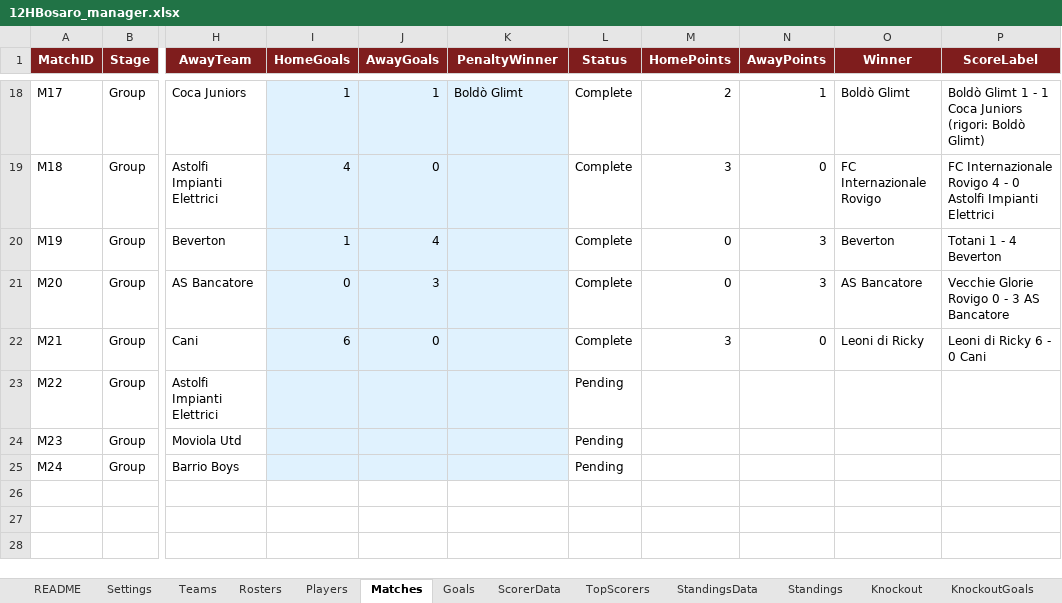
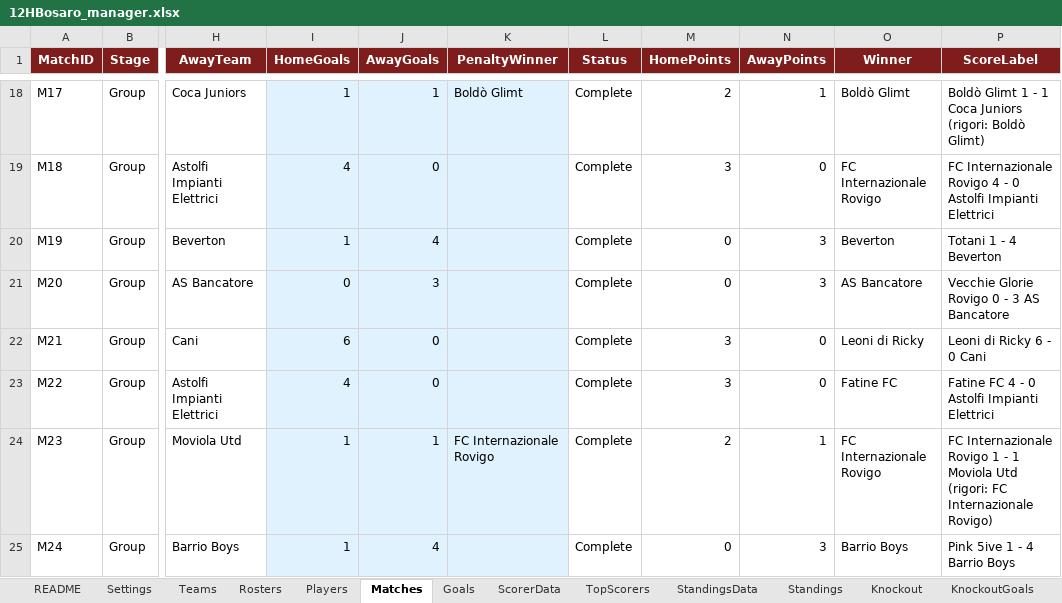
Before and after one commit to Danielm222/12orebosaro, an Excel workbook: 12HBosaro_manager.xlsx, sheet Matches, drawn as a sheet; only a part is shown, gaps mark what is left out; values as stored, in another font and other column widths than the file's, no borders; the diff names each change by its address in the sheet, - before the commit and + after, or states it on an @@ line.

```diff
--- a/12HBosaro_manager.xlsx (sheet Matches)
+++ b/12HBosaro_manager.xlsx (sheet Matches)
-I23 (HomeGoals): (empty)
+I23 (HomeGoals): 4
-J23 (AwayGoals): (empty)
+J23 (AwayGoals): 0
-L23:L25 (Status): Pending
+L23:L25 (Status): Complete
-M23 (HomePoints): (empty)
+M23 (HomePoints): 3
-N23 (AwayPoints): (empty)
+N23 (AwayPoints): 0
-O23 (Winner): (empty)
+O23 (Winner): Fatine FC
-P23 (ScoreLabel): (empty)
+P23 (ScoreLabel): Fatine FC 4 - 0 Astolfi Impianti Elettrici
-I24:I25 (HomeGoals): (empty)
+I24:I25 (HomeGoals): 1
-J24 (AwayGoals): (empty)
+J24 (AwayGoals): 1
-K24 (PenaltyWinner): (empty)
+K24 (PenaltyWinner): FC Internazionale Rovigo
-M24 (HomePoints): (empty)
+M24 (HomePoints): 2
-N24 (AwayPoints): (empty)
+N24 (AwayPoints): 1
-O24 (Winner): (empty)
+O24 (Winner): FC Internazionale Rovigo
-P24 (ScoreLabel): (empty)
+P24 (ScoreLabel): FC Internazionale Rovigo 1 - 1 Moviola Utd (rigori: FC Internazionale Rovigo)
-J25 (AwayGoals): (empty)
+J25 (AwayGoals): 4
-M25 (HomePoints): (empty)
+M25 (HomePoints): 0
-N25 (AwayPoints): (empty)
+N25 (AwayPoints): 3
-O25 (Winner): (empty)
+O25 (Winner): Barrio Boys
-P25 (ScoreLabel): (empty)
+P25 (ScoreLabel): Pink 5ive 1 - 4 Barrio Boys
```
Also changed, not shown: sheet Export, sheet Goals, sheet TopScorers, sheet Standings, sheet StandingsData, sheet ScorerData, formulas that keep their value.
